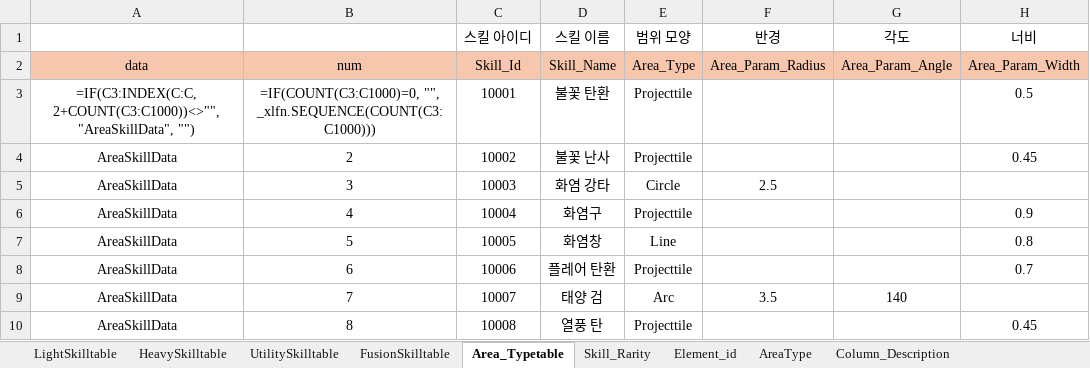
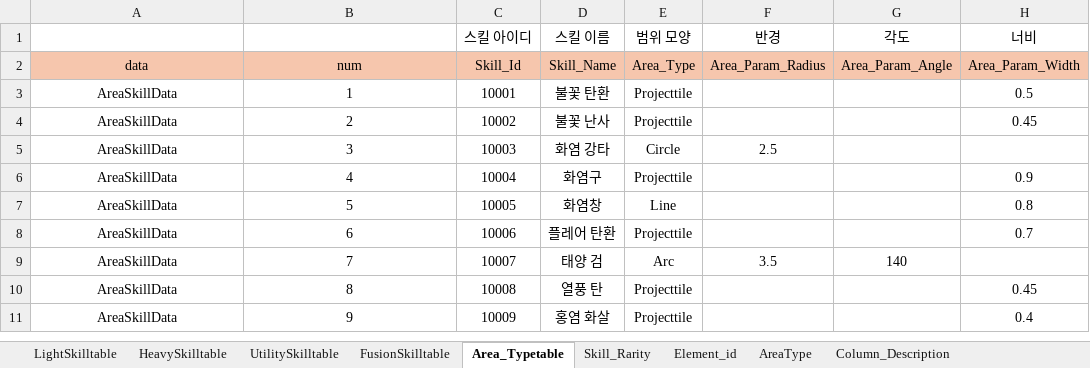
Before and after one commit to gitgiung/SBSAcademy_Team01, an Excel workbook: SkillDatatable.xlsx, sheet Area_Typetable, drawn as a sheet; only a part is shown; the shorter side is filled out with more unchanged rows; values as stored, in another font and other column widths than the file's, no borders; formulas without a stored value are shown as written; the diff names each change by its address in the sheet, - before the commit and + after, or states it on an @@ line.

```diff
--- a/SkillDatatable.xlsx (sheet Area_Typetable)
+++ b/SkillDatatable.xlsx (sheet Area_Typetable)
-A3: =IF(C3:INDEX(C:C, 2+COUNT(C3:C1000))<>"", "AreaSkillData", "")
+A3: AreaSkillData
-B3: =IF(COUNT(C3:C1000)=0, "", _xlfn.SEQUENCE(COUNT(C3:C1000)))
+B3: 1
```
Also changed, not shown: sheet FusionSkilltable, sheet AreaType, sheet LightSkilltable, sheet UtilitySkilltable, sheet HeavySkilltable, sheet Skill_Rarity, 1 more sheet, 5 other files.
